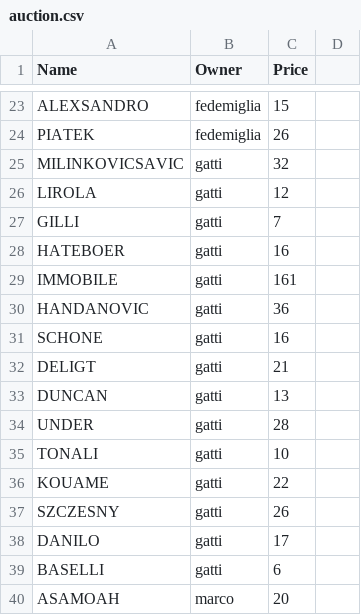
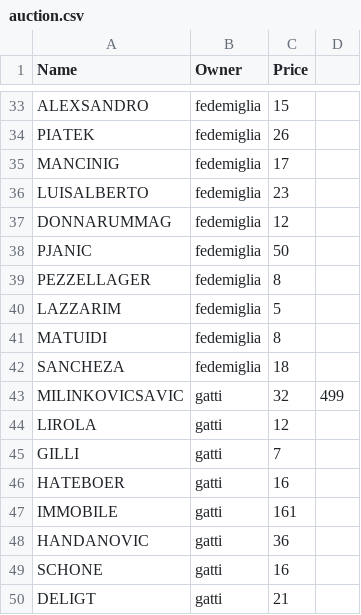
Before and after one commit to fbambusi/fantasy-football, a CSV file: dataset2019/auction.csv, drawn as a sheet; only a part is shown, gaps mark what is left out; the shorter side is filled out with more unchanged rows; the diff covers the shown part only.

```diff
--- a/dataset2019/auction.csv
+++ b/dataset2019/auction.csv
@@ -25 +35,9 @@
-"MILINKOVICSAVIC","gatti",32
+"MANCINIG","fedemiglia",17,
+"LUISALBERTO","fedemiglia",23,
+"DONNARUMMAG","fedemiglia",12,
+"PJANIC","fedemiglia",50,
+"PEZZELLAGER","fedemiglia",8,
+"LAZZARIM","fedemiglia",5,
+"MATUIDI","fedemiglia",8,
+"SANCHEZA","fedemiglia",18,
+"MILINKOVICSAVIC","gatti",32,499
```
Also changed, not shown: 46 added rows, 2 removed rows, 12 moved rows and 1 edited cell elsewhere in this file, 5 other files.
